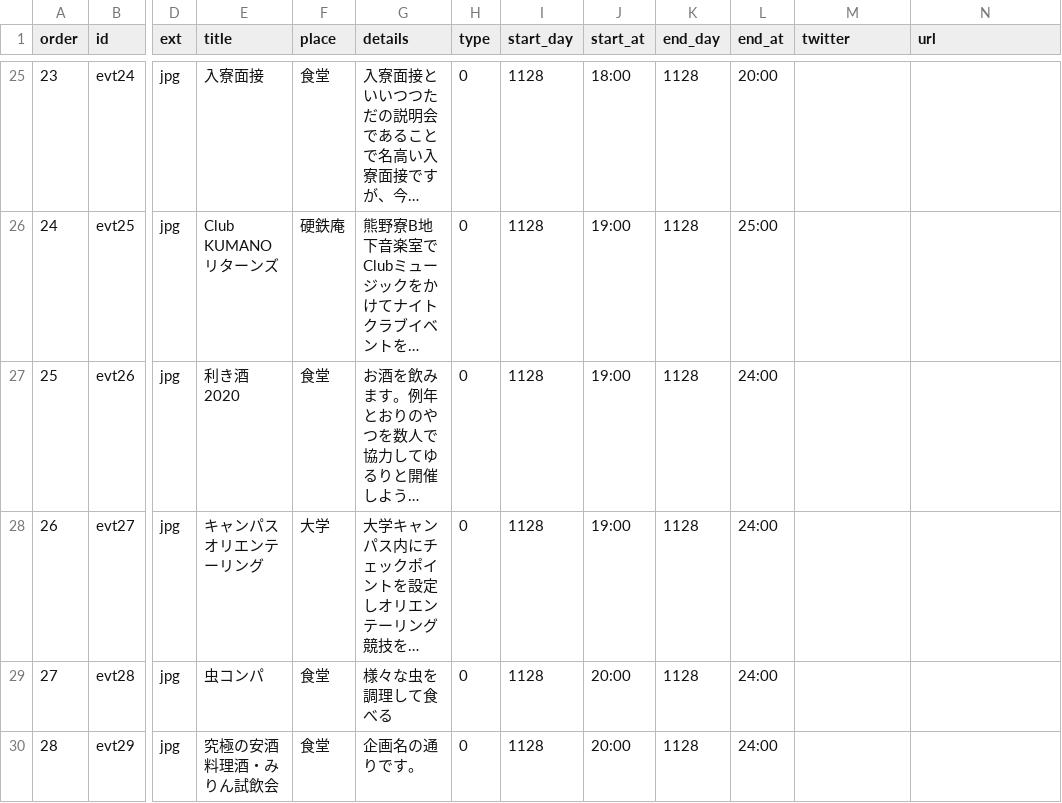
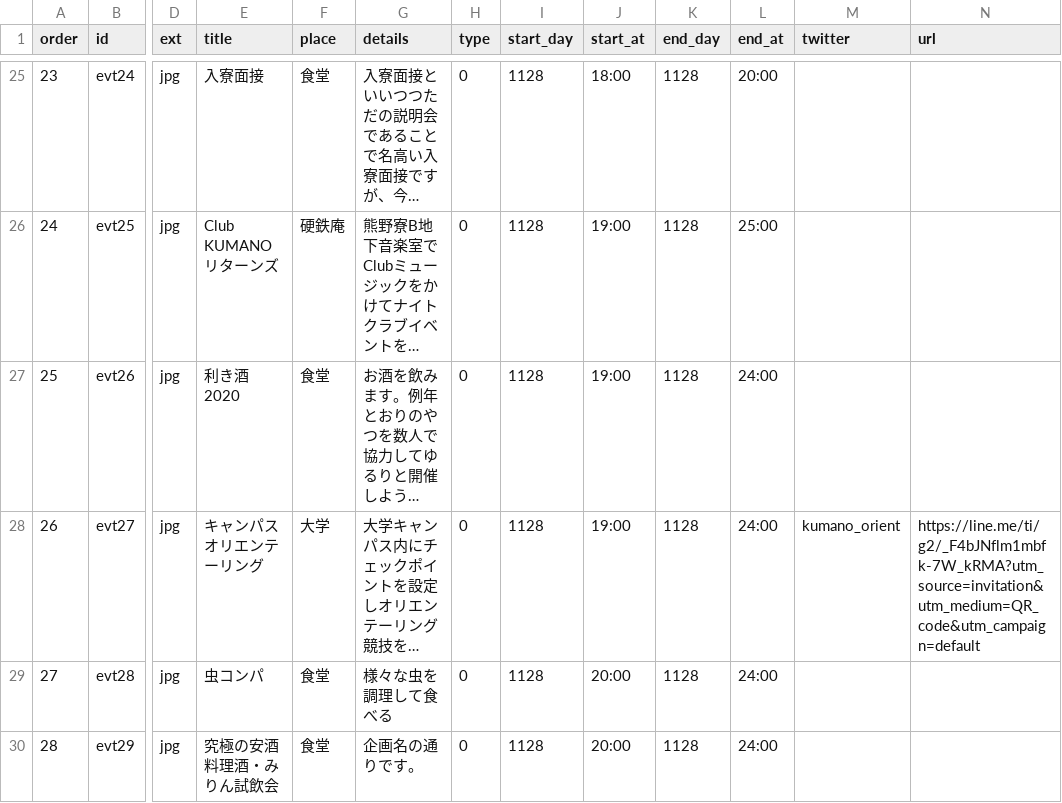
Before and after one commit to kumano-dormitory/Kumanofes2020data, a CSV file: list2020.csv, drawn as a sheet; only a part is shown, gaps mark what is left out; long unchanged cells end in …; the diff covers the shown part only; the diff names each change by its address in the sheet, - before the commit and + after, or states it on an @@ line.

Commit message:
add event URL

```diff
--- a/list2020.csv
+++ b/list2020.csv
-M28 (twitter): (empty)
+M28 (twitter): kumano_orient
-N28 (url): (empty)
+N28 (url): https://line.me/ti/g2/_F4bJNflm1mbfk-7W_kRMA?utm_source=invitation&utm_medium=QR_code&utm_campaign=default
```
Also changed, not shown: 5 edited cells elsewhere in this file.
